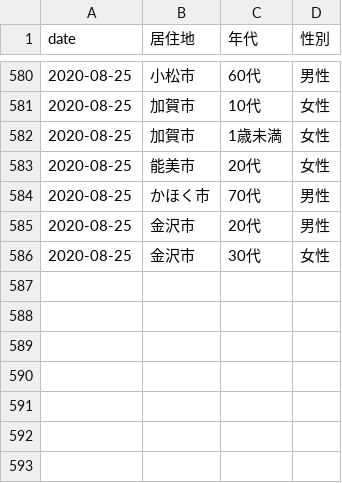
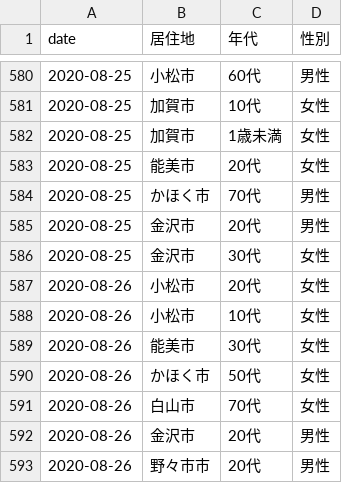
Before and after one commit to Retsuki/covid19-ishikawa-scraper, a CSV file: src/downloads/patients_data/patients.csv, drawn as a sheet; only a part is shown, gaps mark what is left out.

```diff
--- a/src/downloads/patients_data/patients.csv
+++ b/src/downloads/patients_data/patients.csv
@@ -588 +588,8 @@ date,居住地,年代,性別
 2020-08-25,金沢市,30代,女性
+2020-08-26,小松市,20代,女性
+2020-08-26,小松市,10代,女性
+2020-08-26,能美市,30代,女性
+2020-08-26,かほく市,50代,女性
+2020-08-26,白山市,70代,女性
+2020-08-26,金沢市,20代,男性
+2020-08-26,野々市市,20代,男性
```
Also changed, not shown: src/downloads/final_data/total.csv, src/downloads/residence_pacients/total.csv, 2 other files.
